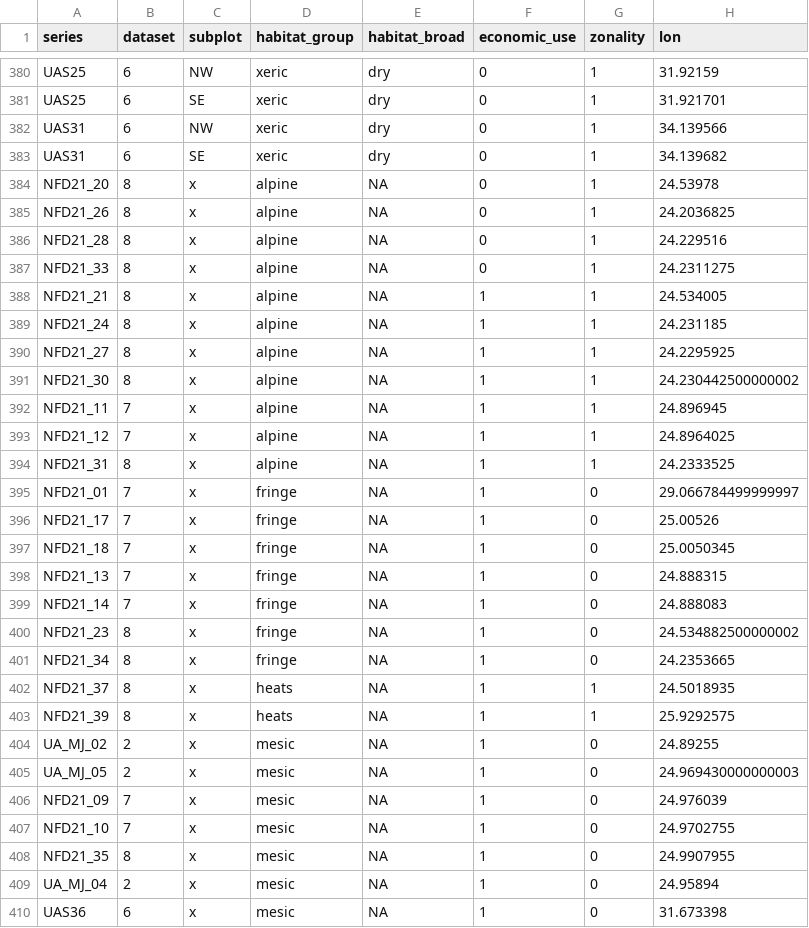
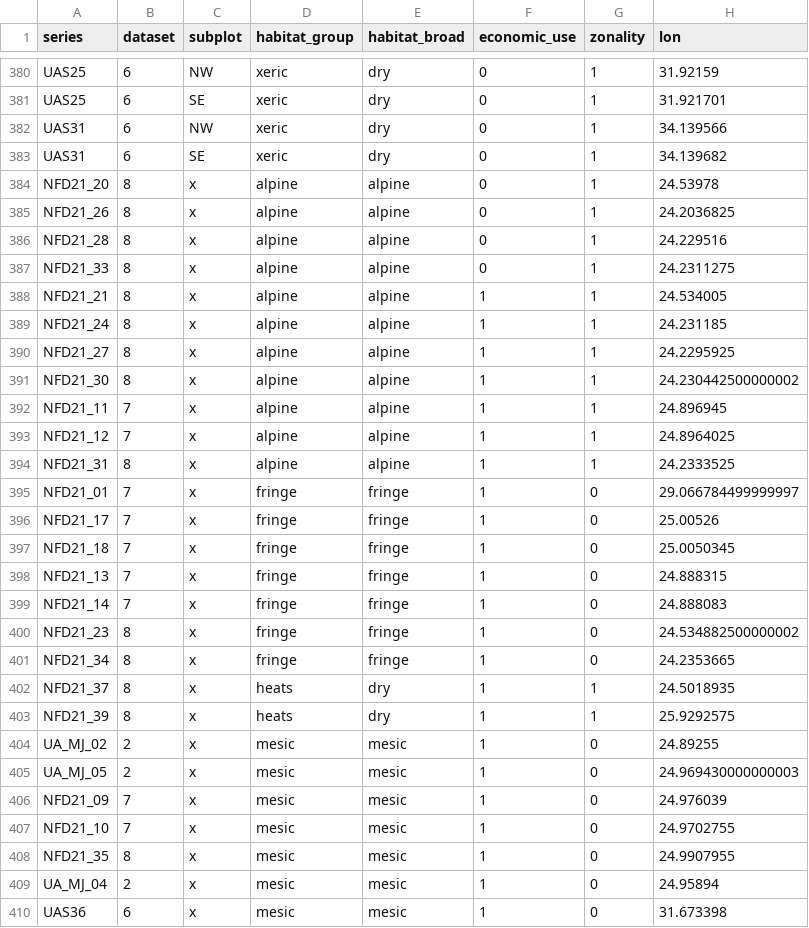
Before and after one commit to oksanabuzh/ScaleNativeNonnative_Buzhdygan_et.al, a CSV file: data/header_data_prepared.csv, drawn as a sheet; only a part is shown, gaps mark what is left out; the diff covers the shown part only; the diff names each change by its address in the sheet, - before the commit and + after, or states it on an @@ line.

```diff
--- a/data/header_data_prepared.csv
+++ b/data/header_data_prepared.csv
-E384:E394 (habitat_broad): NA
+E384:E394 (habitat_broad): alpine
-E395:E401 (habitat_broad): NA
+E395:E401 (habitat_broad): fringe
-E402:E403 (habitat_broad): NA
+E402:E403 (habitat_broad): dry
-E404:E410 (habitat_broad): NA
+E404:E410 (habitat_broad): mesic
```
Also changed, not shown: 164 edited cells elsewhere in this file, 5 other files.
